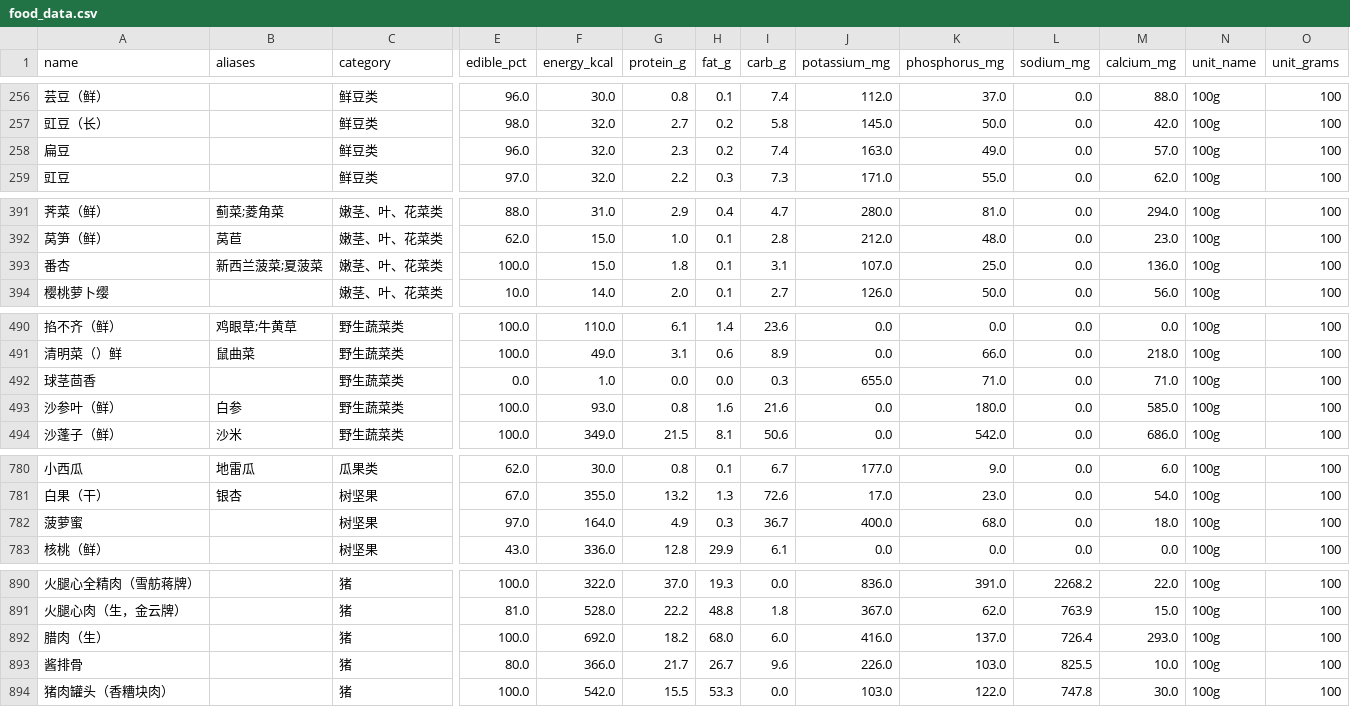
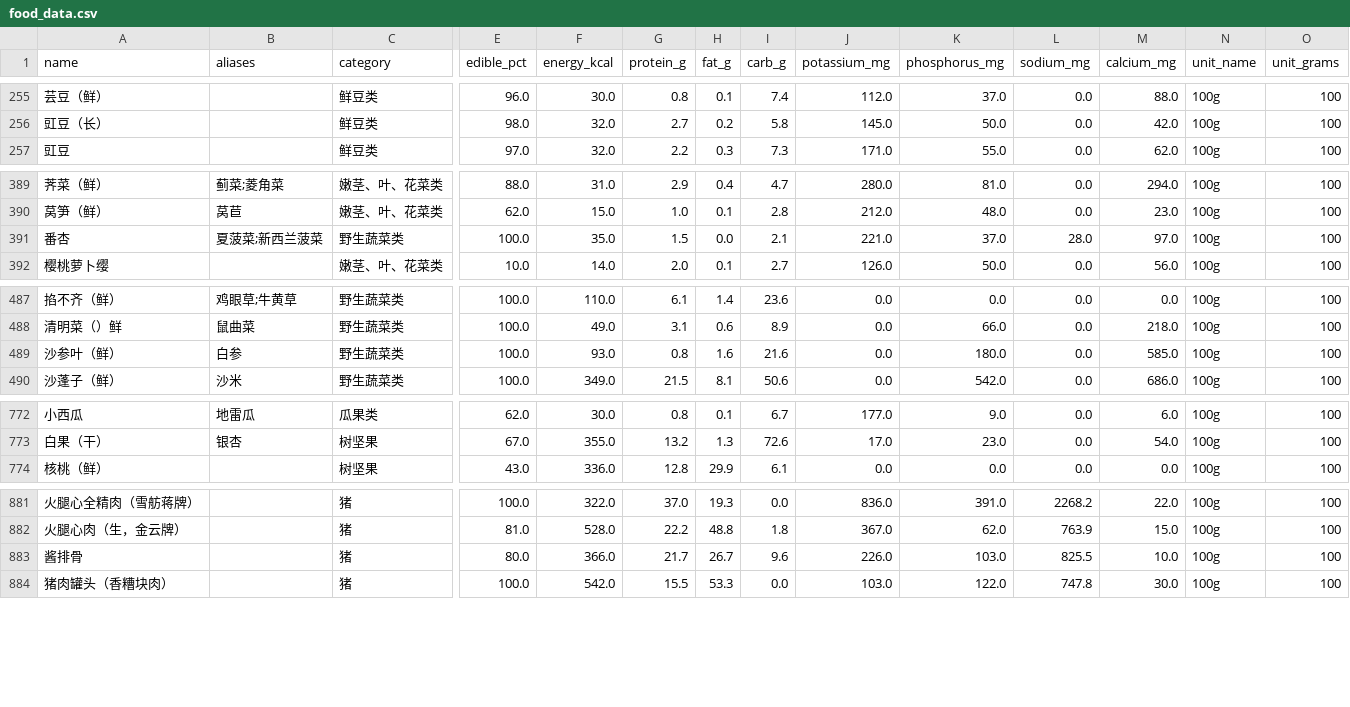
Before and after one commit to ayeyouok/CKDNutri-nutrition-mcp, a CSV file: src/CKDNutri_nutrition_mcp/data/food_data.csv, drawn as a sheet; only a part is shown, gaps mark what is left out; removed rows and columns are numbered as before the commit, all else as after; rows hold the shown columns only; the diff covers the shown part only; the diff names each change by its address in the sheet, - before the commit and + after, or states it on an @@ line.

```diff
--- a/src/CKDNutri_nutrition_mcp/data/food_data.csv
+++ b/src/CKDNutri_nutrition_mcp/data/food_data.csv
-row 258: 扁豆 |  | 鲜豆类 | 96.0 | 32.0 | 2.3 | 0.2 | 7.4 | 163.0 | 49.0 | 0.0 | 57.0 | 100g | 100
-B391 (aliases): 新西兰菠菜;夏菠菜
+B391 (aliases): 夏菠菜;新西兰菠菜
-C391 (category): 嫩茎、叶、花菜类
+C391 (category): 野生蔬菜类
-F391 (energy_kcal): 15.0
+F391 (energy_kcal): 35.0
-G391 (protein_g): 1.8
+G391 (protein_g): 1.5
-H391 (fat_g): 0.1
+H391 (fat_g): 0.0
-I391 (carb_g): 3.1
+I391 (carb_g): 2.1
-J391 (potassium_mg): 107.0
+J391 (potassium_mg): 221.0
-K391 (phosphorus_mg): 25.0
+K391 (phosphorus_mg): 37.0
-L391 (sodium_mg): 0.0
+L391 (sodium_mg): 28.0
-M391 (calcium_mg): 136.0
+M391 (calcium_mg): 97.0
-row 492: 球茎茴香 |  | 野生蔬菜类 | 0.0 | 1.0 | 0.0 | 0.0 | 0.3 | 655.0 | 71.0 | 0.0 | 71.0 | 100g | 100
-row 782: 菠萝蜜 |  | 树坚果 | 97.0 | 164.0 | 4.9 | 0.3 | 36.7 | 400.0 | 68.0 | 0.0 | 18.0 | 100g | 100
-row 892: 腊肉（生） |  | 猪 | 100.0 | 692.0 | 18.2 | 68.0 | 6.0 | 416.0 | 137.0 | 726.4 | 293.0 | 100g | 100
```
Also changed, not shown: 7 removed rows and 26 edited cells elsewhere in this file, 6 other files.
